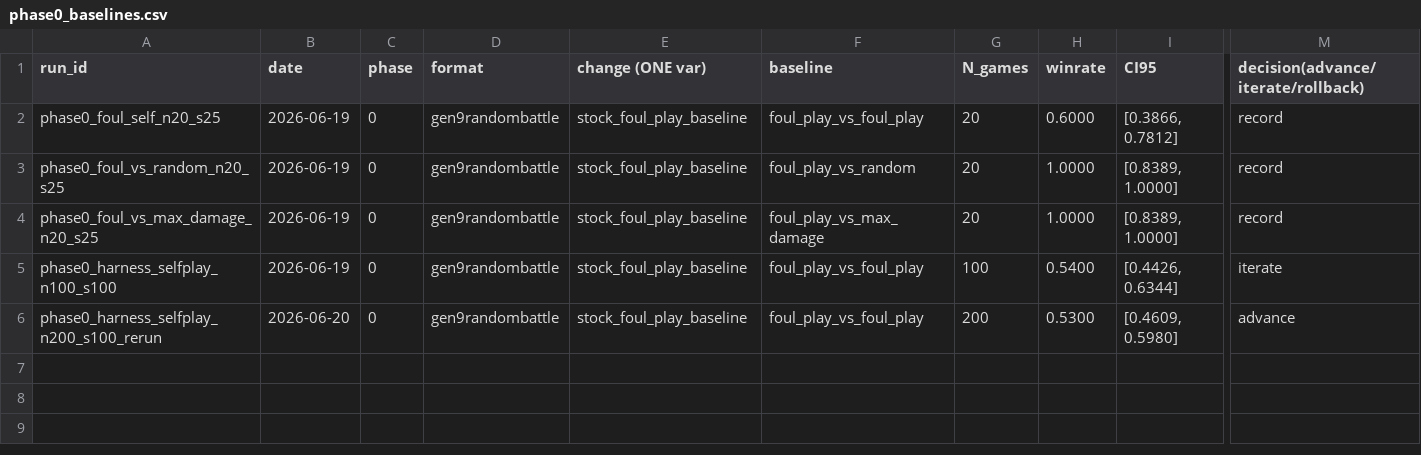
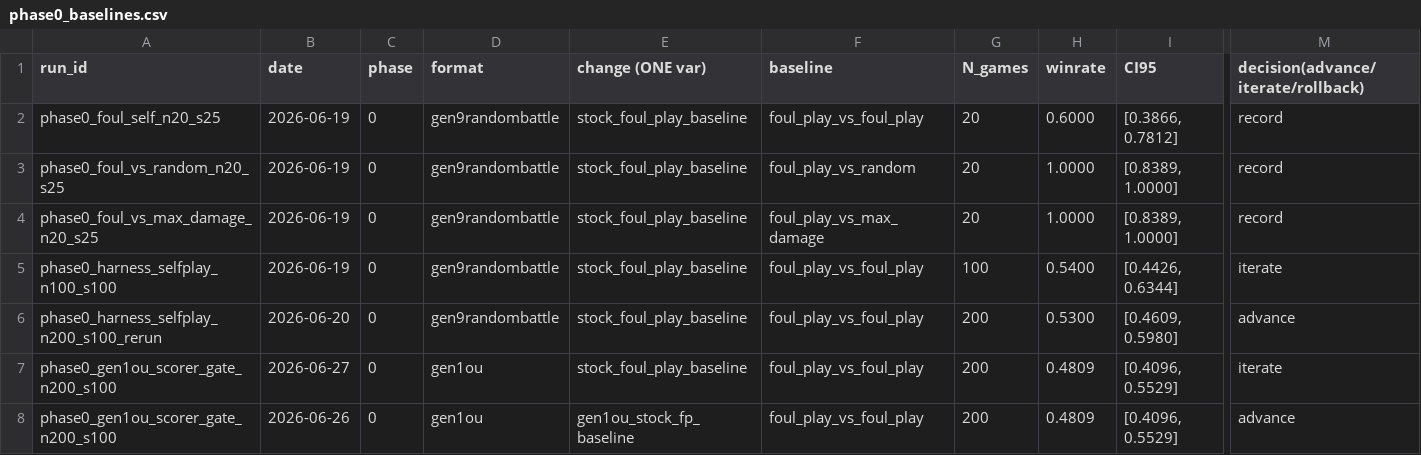
Before and after one commit to alityb/metagross, a CSV file: experiments/phase0_baselines.csv, drawn as a sheet; only a part is shown, gaps mark what is left out; rows hold the shown columns only; the diff names each change by its address in the sheet, - before the commit and + after, or states it on an @@ line.

Commit message:
gen1ou: scorer gate passed; BC model 65.4% acc from 10.67M Metamon replays; phase1 N=20 gate running

```diff
--- a/experiments/phase0_baselines.csv
+++ b/experiments/phase0_baselines.csv
+row 7: phase0_gen1ou_scorer_gate_n200_s100 | 2026-06-27 | 0 | gen1ou | stock_foul_play_baseline | foul_play_vs_foul_play | 200 | 0.4809 | [0.4096, 0.5529] | iterate
+row 8: phase0_gen1ou_scorer_gate_n200_s100 | 2026-06-26 | 0 | gen1ou | gen1ou_stock_fp_baseline | foul_play_vs_foul_play | 200 | 0.4809 | [0.4096, 0.5529] | advance
```
Also changed, not shown: experiments/phase1_eval_gate.csv, 7 other files.
